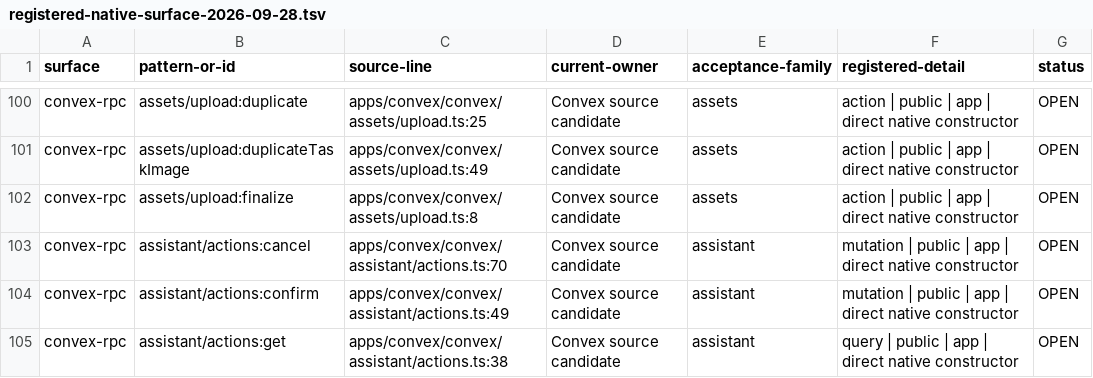
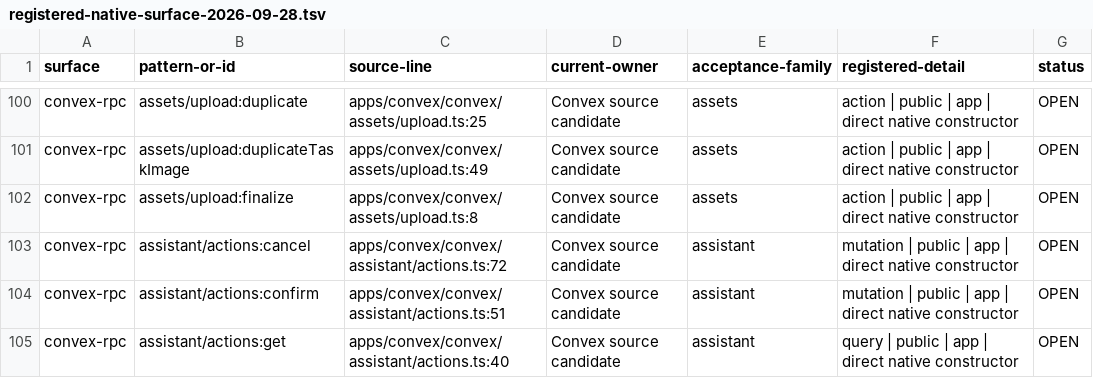
Before and after one commit to withsummon/summon-core-system, a TSV file: docs/migrations/convex/registered-native-surface-2026-09-28.tsv, drawn as a sheet; only a part is shown, gaps mark what is left out; the diff covers the shown part only.

Commit message:
docs(convex): record notification proof and refresh native anchors

```diff
--- a/docs/migrations/convex/registered-native-surface-2026-09-28.tsv
+++ b/docs/migrations/convex/registered-native-surface-2026-09-28.tsv
@@ -102,4 +102,4 @@ convex-rpc	assets/upload:duplicateTaskImage	apps/convex/convex/assets/upload.ts:
 convex-rpc	assets/upload:finalize	apps/convex/convex/assets/upload.ts:8	Convex source candidate	assets	action | public | app | direct native constructor	OPEN
-convex-rpc	assistant/actions:cancel	apps/convex/convex/assistant/actions.ts:70	Convex source candidate	assistant	mutation | public | app | direct native constructor	OPEN
-convex-rpc	assistant/actions:confirm	apps/convex/convex/assistant/actions.ts:49	Convex source candidate	assistant	mutation | public | app | direct native constructor	OPEN
-convex-rpc	assistant/actions:get	apps/convex/convex/assistant/actions.ts:38	Convex source candidate	assistant	query | public | app | direct native constructor	OPEN
+convex-rpc	assistant/actions:cancel	apps/convex/convex/assistant/actions.ts:72	Convex source candidate	assistant	mutation | public | app | direct native constructor	OPEN
+convex-rpc	assistant/actions:confirm	apps/convex/convex/assistant/actions.ts:51	Convex source candidate	assistant	mutation | public | app | direct native constructor	OPEN
+convex-rpc	assistant/actions:get	apps/convex/convex/assistant/actions.ts:40	Convex source candidate	assistant	query | public | app | direct native constructor	OPEN
```
Also changed, not shown: 33 edited cells elsewhere in this file, 2 other files.
